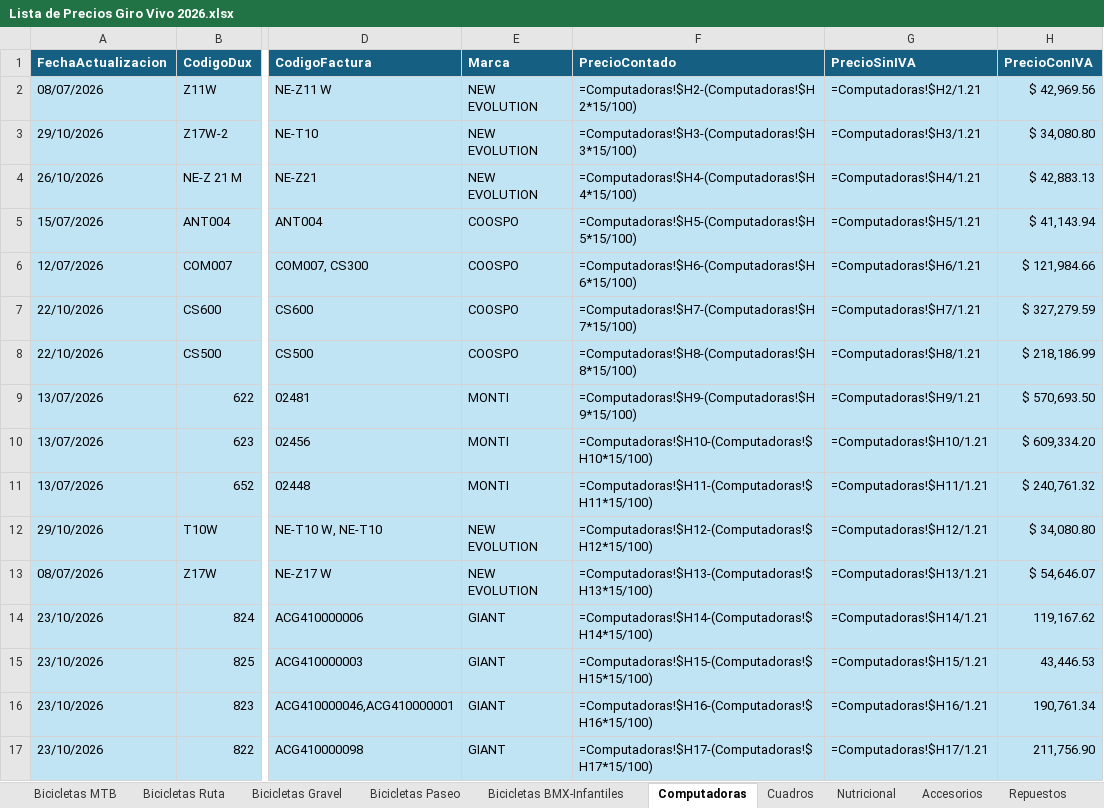
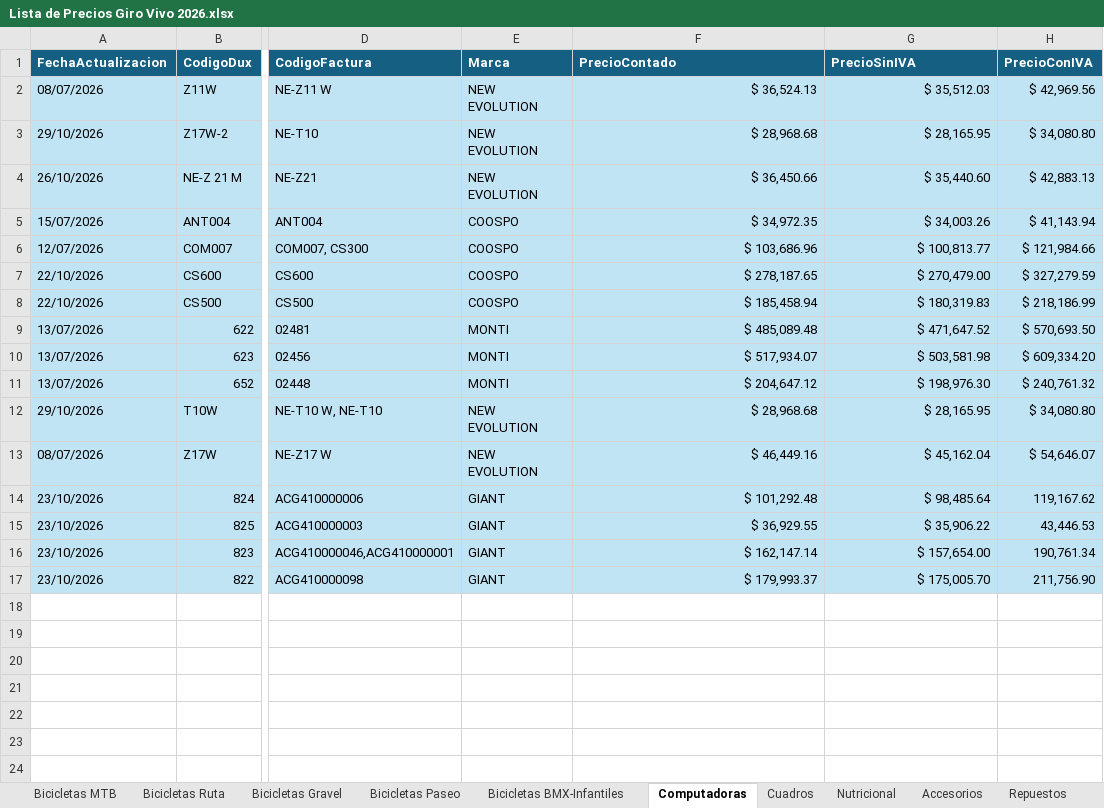
Before and after one commit to matyrelmuan15/listaprecios-girovivo, an Excel workbook: archivo/Lista de Precios Giro Vivo 2026.xlsx, sheet Computadoras, drawn as a sheet; only a part is shown, gaps mark what is left out; values as stored, in another font and other column widths than the file's, no borders; formulas without a stored value are shown as written; table styles not drawn; the diff names each change by its address in the sheet, - before the commit and + after, or states it on an @@ line.

```diff
--- a/archivo/Lista de Precios Giro Vivo 2026.xlsx (sheet Computadoras)
+++ b/archivo/Lista de Precios Giro Vivo 2026.xlsx (sheet Computadoras)
-F2 (PrecioContado): =Computadoras!$H2-(Computadoras!$H2*15/100)
+F2 (PrecioContado): $ 36,524.13
-G2 (PrecioSinIVA): =Computadoras!$H2/1.21
+G2 (PrecioSinIVA): $ 35,512.03
-F3 (PrecioContado): =Computadoras!$H3-(Computadoras!$H3*15/100)
+F3 (PrecioContado): $ 28,968.68
-G3 (PrecioSinIVA): =Computadoras!$H3/1.21
+G3 (PrecioSinIVA): $ 28,165.95
-F4 (PrecioContado): =Computadoras!$H4-(Computadoras!$H4*15/100)
+F4 (PrecioContado): $ 36,450.66
-G4 (PrecioSinIVA): =Computadoras!$H4/1.21
+G4 (PrecioSinIVA): $ 35,440.60
-F5 (PrecioContado): =Computadoras!$H5-(Computadoras!$H5*15/100)
+F5 (PrecioContado): $ 34,972.35
-G5 (PrecioSinIVA): =Computadoras!$H5/1.21
+G5 (PrecioSinIVA): $ 34,003.26
-F6 (PrecioContado): =Computadoras!$H6-(Computadoras!$H6*15/100)
+F6 (PrecioContado): $ 103,686.96
-G6 (PrecioSinIVA): =Computadoras!$H6/1.21
+G6 (PrecioSinIVA): $ 100,813.77
-F7 (PrecioContado): =Computadoras!$H7-(Computadoras!$H7*15/100)
+F7 (PrecioContado): $ 278,187.65
-G7 (PrecioSinIVA): =Computadoras!$H7/1.21
+G7 (PrecioSinIVA): $ 270,479.00
-F8 (PrecioContado): =Computadoras!$H8-(Computadoras!$H8*15/100)
+F8 (PrecioContado): $ 185,458.94
-G8 (PrecioSinIVA): =Computadoras!$H8/1.21
+G8 (PrecioSinIVA): $ 180,319.83
-F9 (PrecioContado): =Computadoras!$H9-(Computadoras!$H9*15/100)
+F9 (PrecioContado): $ 485,089.48
-G9 (PrecioSinIVA): =Computadoras!$H9/1.21
+G9 (PrecioSinIVA): $ 471,647.52
-F10 (PrecioContado): =Computadoras!$H10-(Computadoras!$H10*15/100)
+F10 (PrecioContado): $ 517,934.07
-G10 (PrecioSinIVA): =Computadoras!$H10/1.21
+G10 (PrecioSinIVA): $ 503,581.98
-F11 (PrecioContado): =Computadoras!$H11-(Computadoras!$H11*15/100)
+F11 (PrecioContado): $ 204,647.12
-G11 (PrecioSinIVA): =Computadoras!$H11/1.21
+G11 (PrecioSinIVA): $ 198,976.30
-F12 (PrecioContado): =Computadoras!$H12-(Computadoras!$H12*15/100)
+F12 (PrecioContado): $ 28,968.68
-G12 (PrecioSinIVA): =Computadoras!$H12/1.21
+G12 (PrecioSinIVA): $ 28,165.95
-F13 (PrecioContado): =Computadoras!$H13-(Computadoras!$H13*15/100)
+F13 (PrecioContado): $ 46,449.16
-G13 (PrecioSinIVA): =Computadoras!$H13/1.21
+G13 (PrecioSinIVA): $ 45,162.04
-F14 (PrecioContado): =Computadoras!$H14-(Computadoras!$H14*15/100)
+F14 (PrecioContado): $ 101,292.48
-G14 (PrecioSinIVA): =Computadoras!$H14/1.21
+G14 (PrecioSinIVA): $ 98,485.64
-F15 (PrecioContado): =Computadoras!$H15-(Computadoras!$H15*15/100)
+F15 (PrecioContado): $ 36,929.55
-G15 (PrecioSinIVA): =Computadoras!$H15/1.21
+G15 (PrecioSinIVA): $ 35,906.22
-F16 (PrecioContado): =Computadoras!$H16-(Computadoras!$H16*15/100)
+F16 (PrecioContado): $ 162,147.14
-G16 (PrecioSinIVA): =Computadoras!$H16/1.21
+G16 (PrecioSinIVA): $ 157,654.00
-F17 (PrecioContado): =Computadoras!$H17-(Computadoras!$H17*15/100)
+F17 (PrecioContado): $ 179,993.37
-G17 (PrecioSinIVA): =Computadoras!$H17/1.21
+G17 (PrecioSinIVA): $ 175,005.70
```
Also changed, not shown: sheet Marcas Actualización Dinámica, sheet RegistroCambios, sheet Accesorios, sheet Repuestos, sheet Bicicletas MTB, sheet Nutricional, 8 more sheets, hidden cells.
